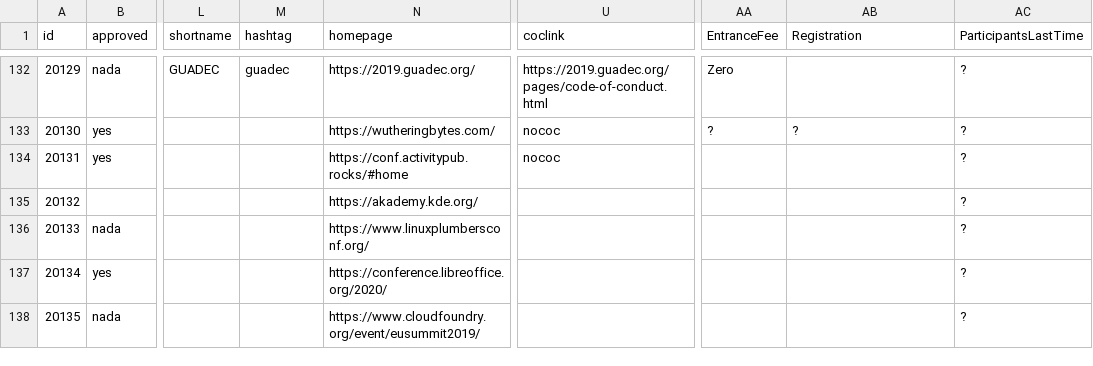
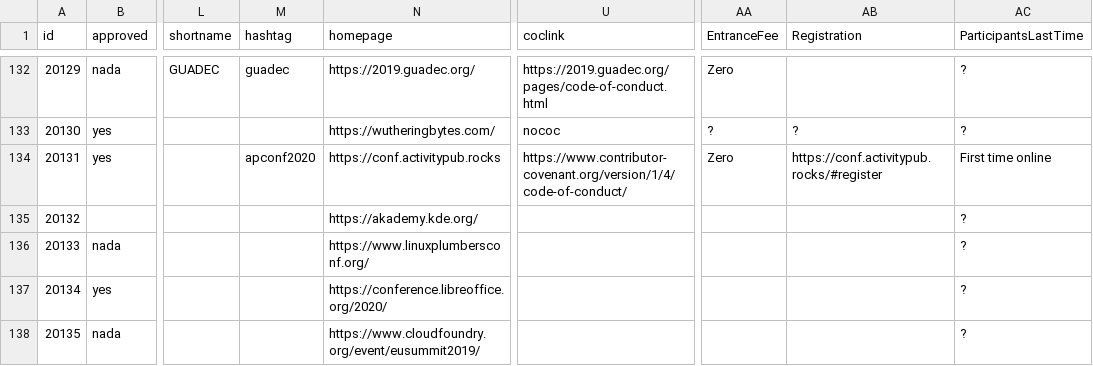
Before and after one commit to foss-events/website, a CSV file: data/2020_events_db.csv, drawn as a sheet; only a part is shown, gaps mark what is left out; the diff names each change by its address in the sheet, - before the commit and + after, or states it on an @@ line.

Commit message:
updating activity pub

```diff
--- a/data/2020_events_db.csv
+++ b/data/2020_events_db.csv
-M134 (hashtag): (empty)
+M134 (hashtag): apconf2020
-N134 (homepage): https://conf.activitypub.rocks/#home
+N134 (homepage): https://conf.activitypub.rocks
-U134 (coclink): nococ
+U134 (coclink): https://www.contributor-covenant.org/version/1/4/code-of-conduct/
-AA134 (EntranceFee): (empty)
+AA134 (EntranceFee): Zero
-AB134 (Registration): (empty)
+AB134 (Registration): https://conf.activitypub.rocks/#register
-AC134 (ParticipantsLastTime): ?
+AC134 (ParticipantsLastTime): First time online
```
